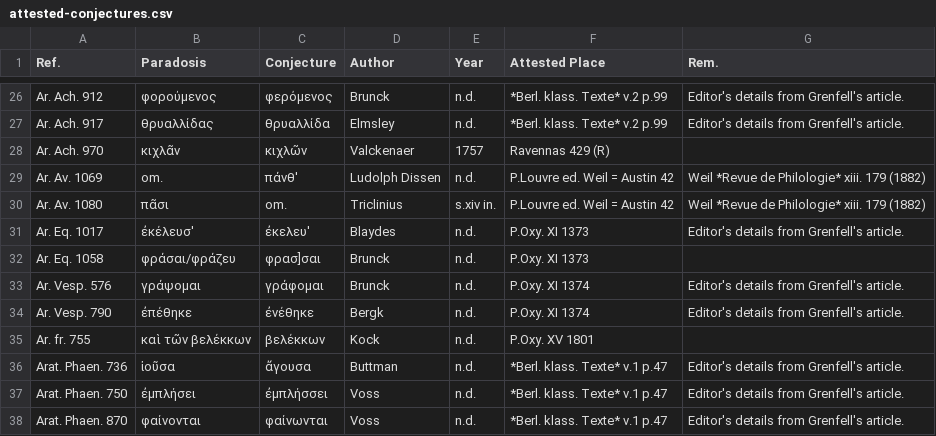
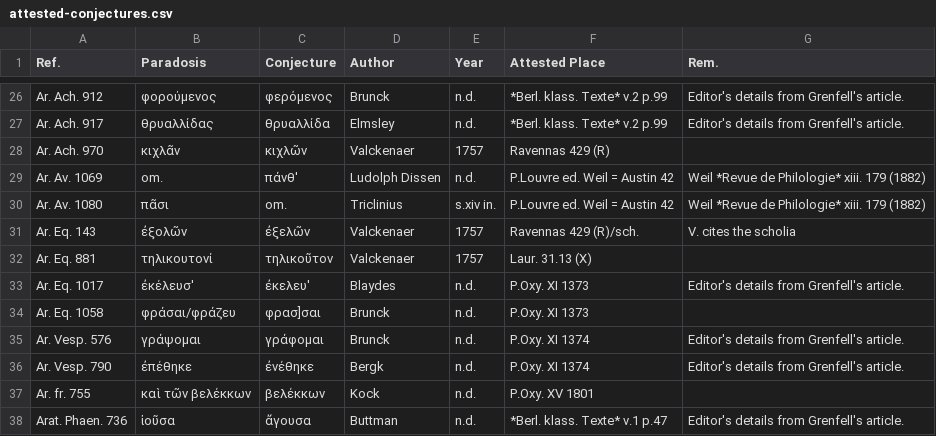
Before and after one commit to t18d/attested-conjectures, a CSV file: attested-conjectures.csv, drawn as a sheet; only a part is shown, gaps mark what is left out; the shorter side is filled out with more unchanged rows; the diff names each change by its address in the sheet, - before the commit and + after, or states it on an @@ line.

Commit message:
Update attested-conjectures.csv

```diff
--- a/attested-conjectures.csv
+++ b/attested-conjectures.csv
+row 31: Ar. Eq. 143 | ἐξολῶν | ἐξελῶν | Valckenaer | 1757 | Ravennas 429 (R)/sch. | V. cites the scholia
+row 32: Ar. Eq. 881 | τηλικουτονί | τηλικοῦτον | Valckenaer | 1757 | Laur. 31.13 (X)
```
